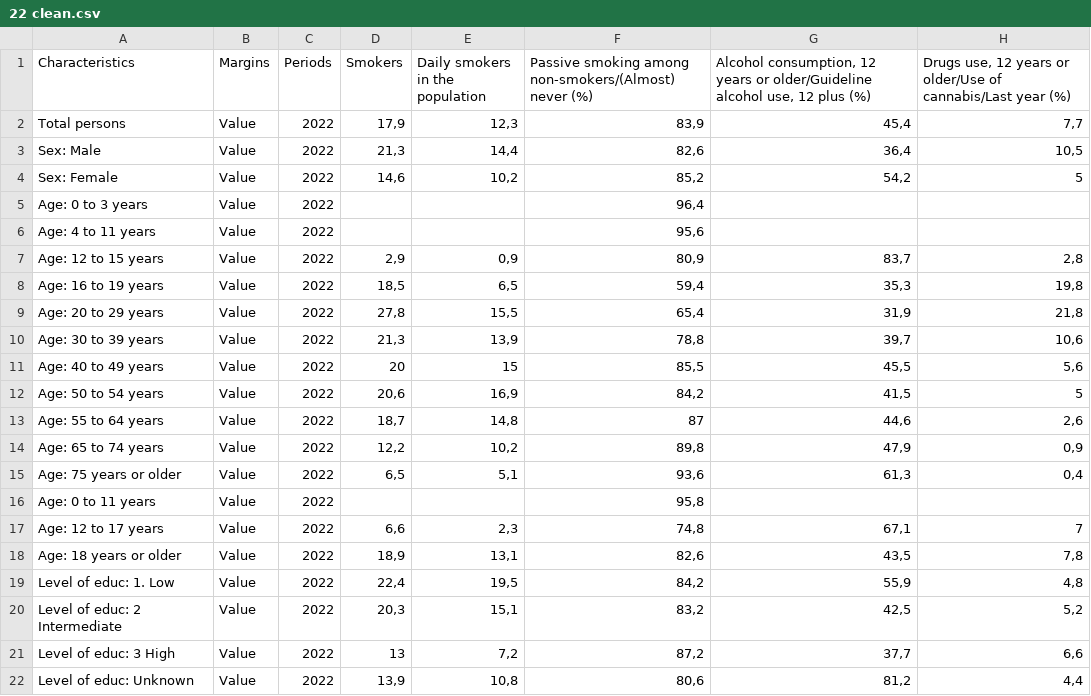
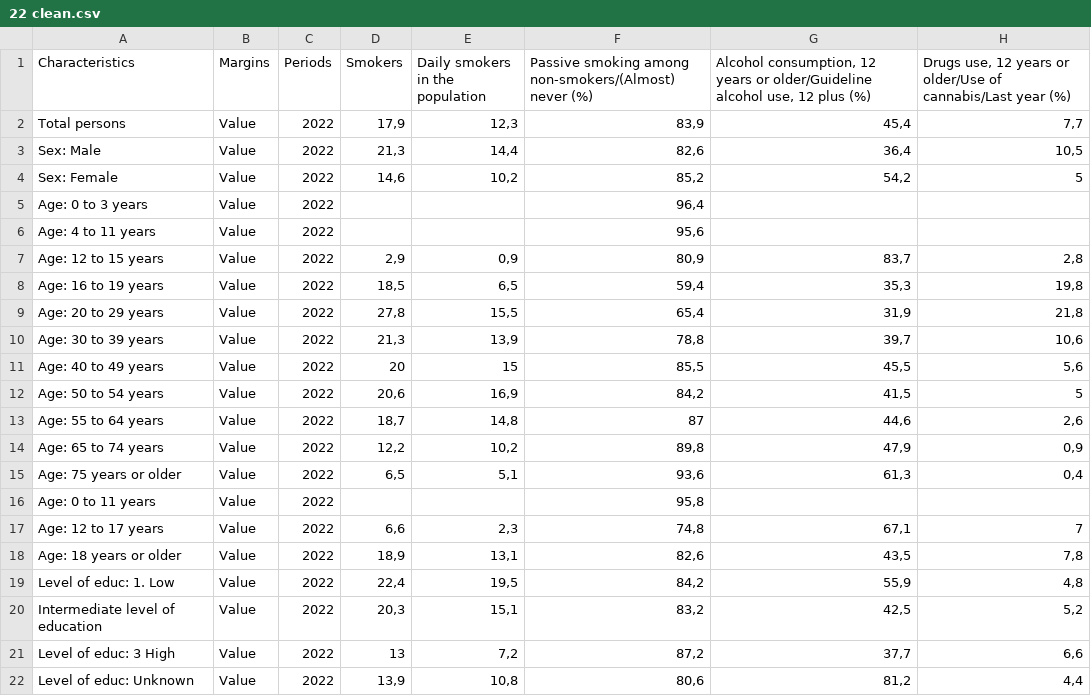
Before and after one commit to snakeateabc/project, a CSV file: 22 clean.csv, drawn as a sheet; only a part is shown; the diff names each change by its address in the sheet, - before the commit and + after, or states it on an @@ line.

Commit message:
Add files via upload

```diff
--- a/22 clean.csv
+++ b/22 clean.csv
-A20 (Characteristics): Level of educ: 2 Intermediate
+A20 (Characteristics): Intermediate level of education
```
